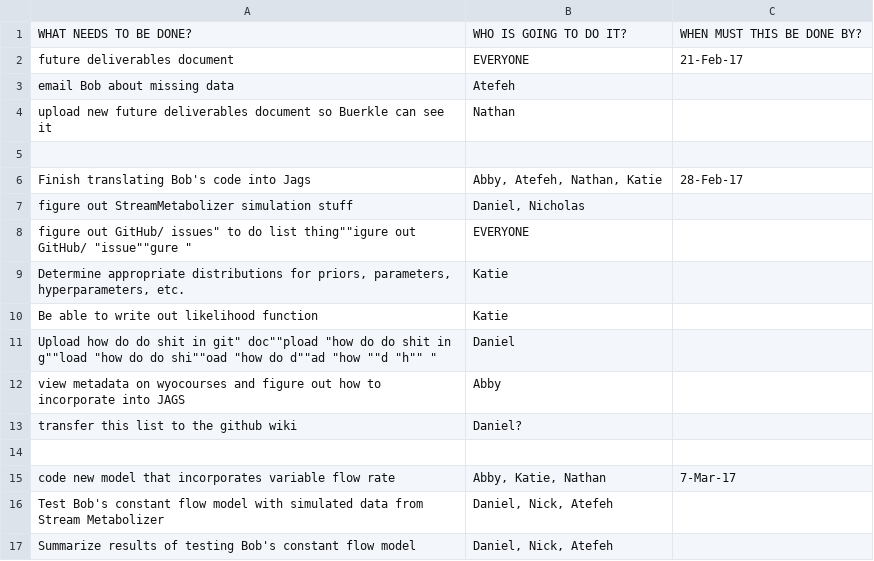
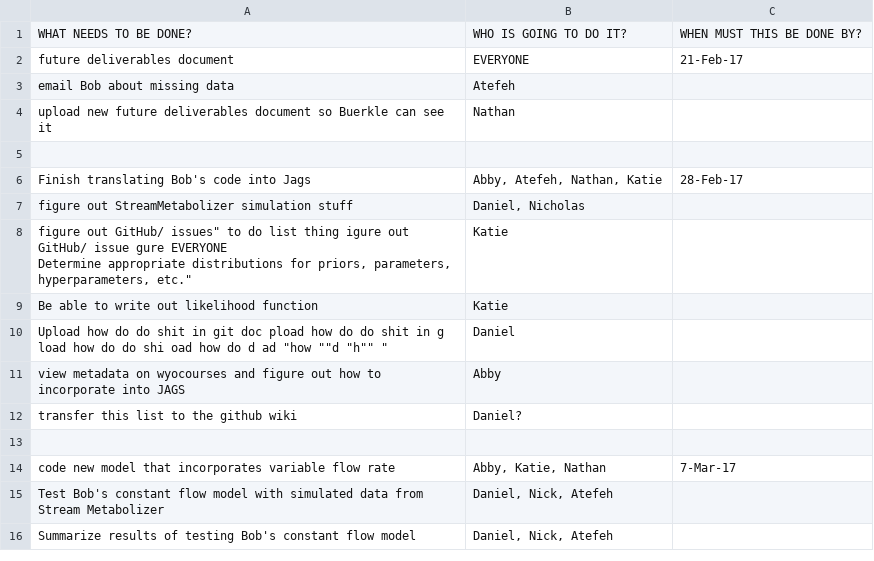
Before and after one commit to nkitchel/hydro.group, a CSV file: work_plan_stream_team.csv, drawn as a sheet; only a part is shown; removed rows and columns are numbered as before the commit, all else as after; ↵ is a line break in a cell; the diff names each change by its address in the sheet, - before the commit and + after, or states it on an @@ line.

Commit message:
Update work_plan_stream_team.csv

```diff
--- a/work_plan_stream_team.csv
+++ b/work_plan_stream_team.csv
-row 8: figure out GitHub/ issues" to do list thing""igure out GitHub/ "issue""gure " | EVERYONE
-A8: Determine appropriate distributions for priors, parameters, hyperparameters, etc.
+A8: figure out GitHub/ issues" to do list thing igure out GitHub/ issue gure EVERYONE ↵ Determine appropriate distributions for priors, parameters, hyperparameters, etc."
-A10: …shit in git" doc""pload "how do do shit in g""load "how do do shi""oad "how do d""ad "how ""d…
+A10: …shit in git doc pload how do do shit in g load how do do shi oad how do d ad "how ""d…
```
